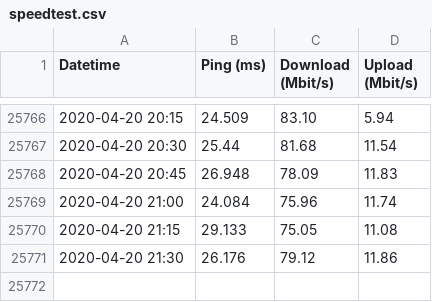
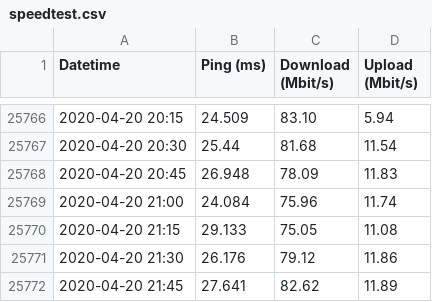
Before and after one commit to jackcarter/jackcarter.github.io, a CSV file: data/speedtest.csv, drawn as a sheet; only a part is shown, gaps mark what is left out; the diff names each change by its address in the sheet, - before the commit and + after, or states it on an @@ line.

Commit message:
Update speedtest file

```diff
--- a/data/speedtest.csv
+++ b/data/speedtest.csv
+row 25772: 2020-04-20 21:45 | 27.641 | 82.62 | 11.89
```
